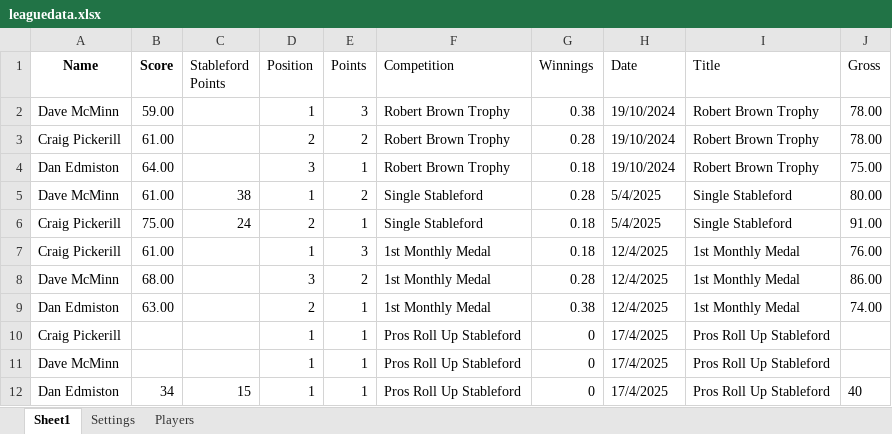
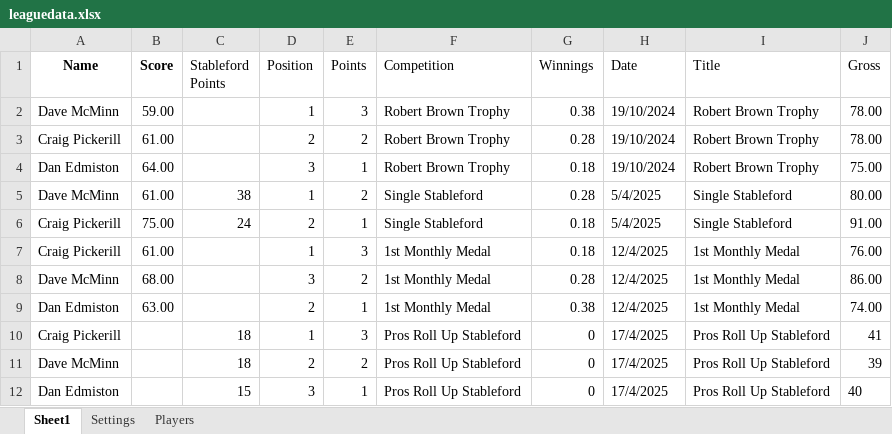
Before and after one commit to CMPtechnik/CheadleBandits, an Excel workbook: data/leaguedata.xlsx, sheet Sheet1, drawn as a sheet; values as stored, in another font and other column widths than the file's, no borders; the diff names each change by its address in the sheet, - before the commit and + after, or states it on an @@ line.

```diff
--- a/data/leaguedata.xlsx (sheet Sheet1)
+++ b/data/leaguedata.xlsx (sheet Sheet1)
-C10:C11 (Stableford Points): (empty)
+C10:C11 (Stableford Points): 18
-E10 (Points): 1
+E10 (Points): 3
-J10 (Gross): (empty)
+J10 (Gross): 41
-D11 (Position): 1
+D11 (Position): 2
-E11 (Points): 1
+E11 (Points): 2
-J11 (Gross): (empty)
+J11 (Gross): 39
-B12 (Score): 34
+B12 (Score): (empty)
-D12 (Position): 1
+D12 (Position): 3
```
Also changed, not shown: 1 other file.
